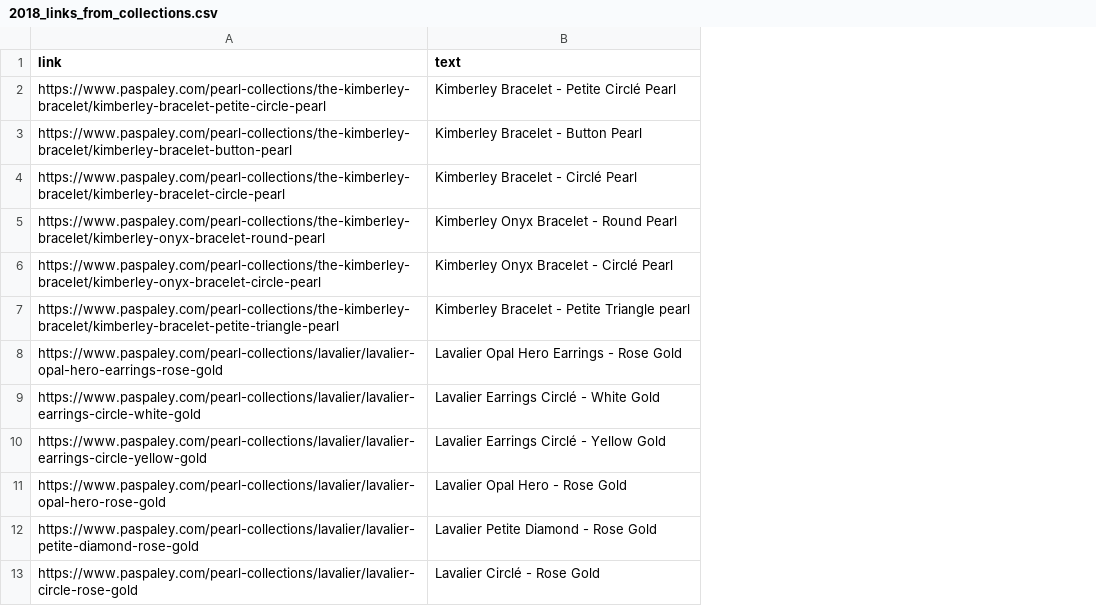
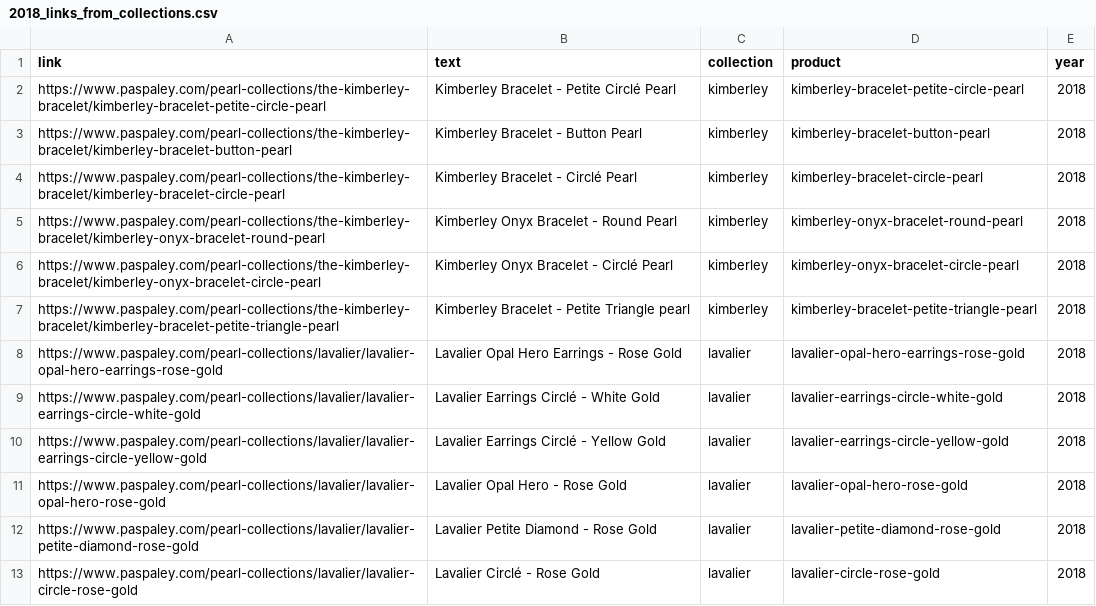
Before and after one commit to RohanAlexander/paspaley, a CSV file: outputs/misc/2018_links_from_collections.csv, drawn as a sheet; only a part is shown; the diff names each change by its address in the sheet, - before the commit and + after, or states it on an @@ line.

Commit message:
Improve how categories and collections are dealt with

```diff
--- a/outputs/misc/2018_links_from_collections.csv
+++ b/outputs/misc/2018_links_from_collections.csv
+column C (collection), rows 2-13: kimberley | kimberley | kimberley | kimberley | kimberley | kimberley | lavalier | lavalier | lavalier | lavalier | lavalier | lavalier
+column D (product), rows 2-13: kimberley-bracelet-petite-circle-pearl | kimberley-bracelet-button-pearl | kimberley-bracelet-circle-pearl | kimberley-onyx-bracelet-round-pearl | kimberley-onyx-bracelet-circle-pearl | kimberley-bracelet-petite-triangle-pearl | lavalier-opal-hero-earrings-rose-gold | lavalier-earrings-circle-white-gold | lavalier-earrings-circle-yellow-gold | lavalier-opal-hero-rose-gold | lavalier-petite-diamond-rose-gold | lavalier-circle-rose-gold
+column E (year), rows 2-13: all 2018
```
Also changed, not shown: 15 other files.
